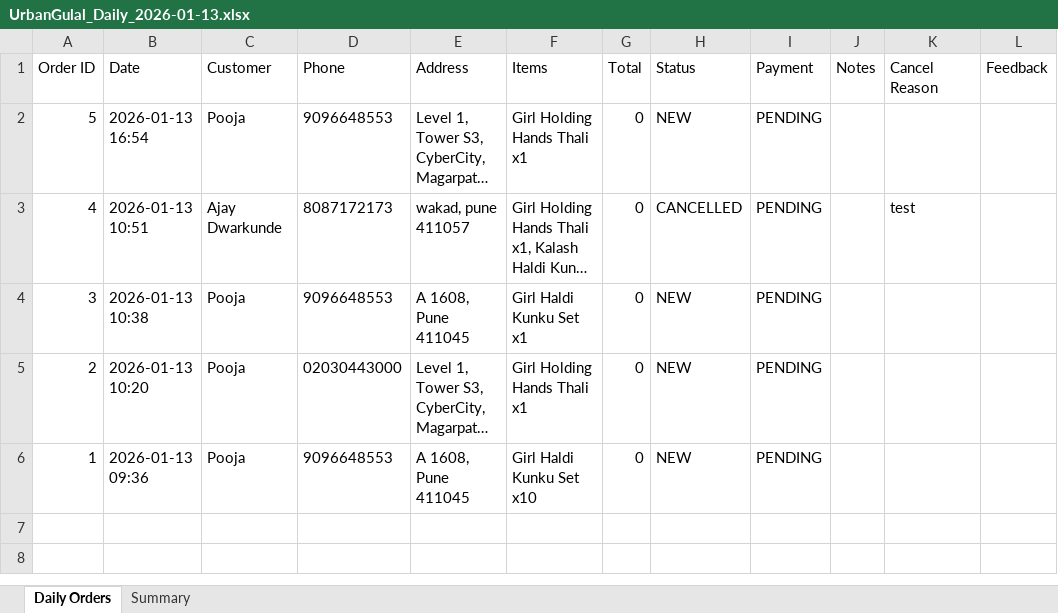
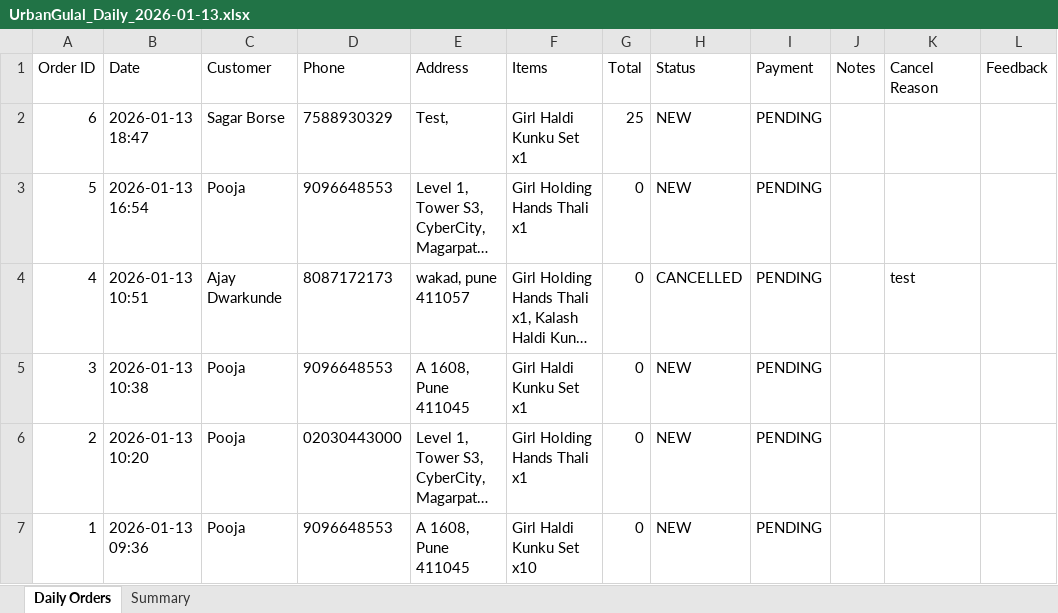
Before and after one commit to poojadwarkunde/urban-gulal, an Excel workbook: reports/UrbanGulal_Daily_2026-01-13.xlsx, sheet Daily Orders, drawn as a sheet; long unchanged cells end in …; values as stored, in another font and other column widths than the file's, no borders; the diff names each change by its address in the sheet, - before the commit and + after, or states it on an @@ line.

Commit message:
📊 Update UrbanGulal_Daily_2026-01-13.xlsx - 2026-01-13T18:47:16.676Z

```diff
--- a/reports/UrbanGulal_Daily_2026-01-13.xlsx (sheet Daily Orders)
+++ b/reports/UrbanGulal_Daily_2026-01-13.xlsx (sheet Daily Orders)
+row 2: 6 | 2026-01-13 18:47 | Sagar Borse | 7588930329 | Test, | Girl Haldi Kunku Set x1 | 25 | NEW | PENDING
```
Also changed, not shown: sheet Summary.
